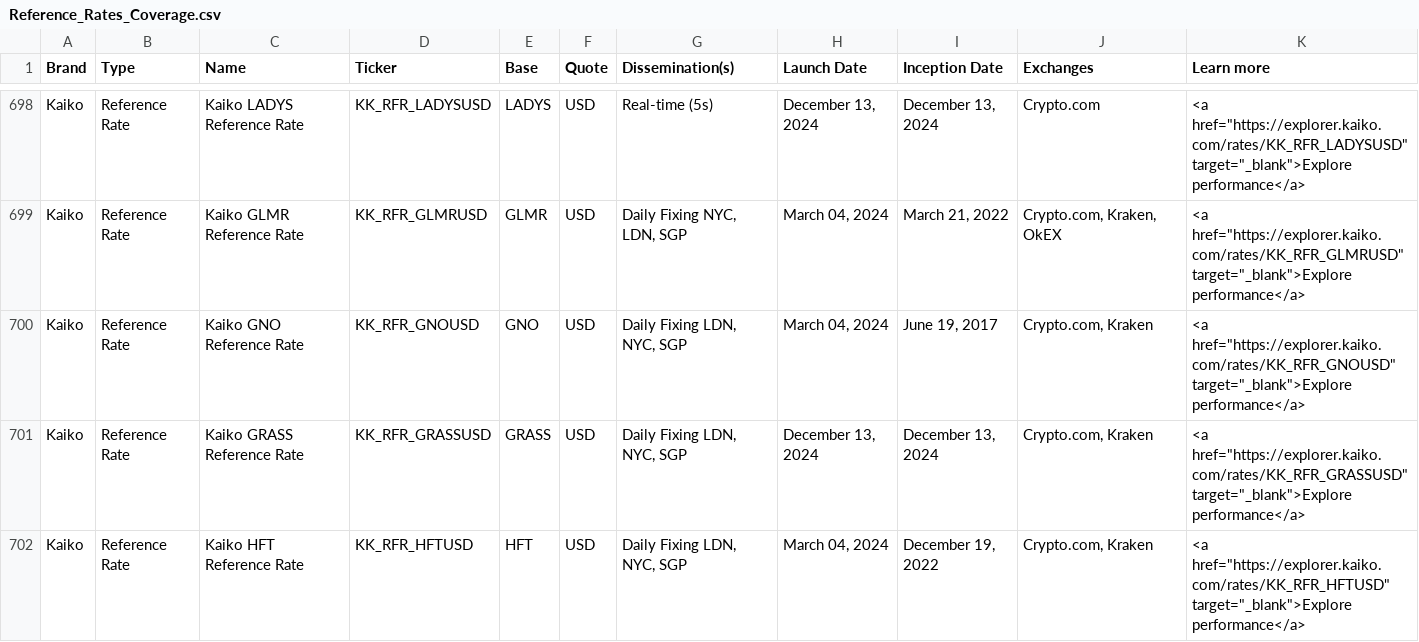
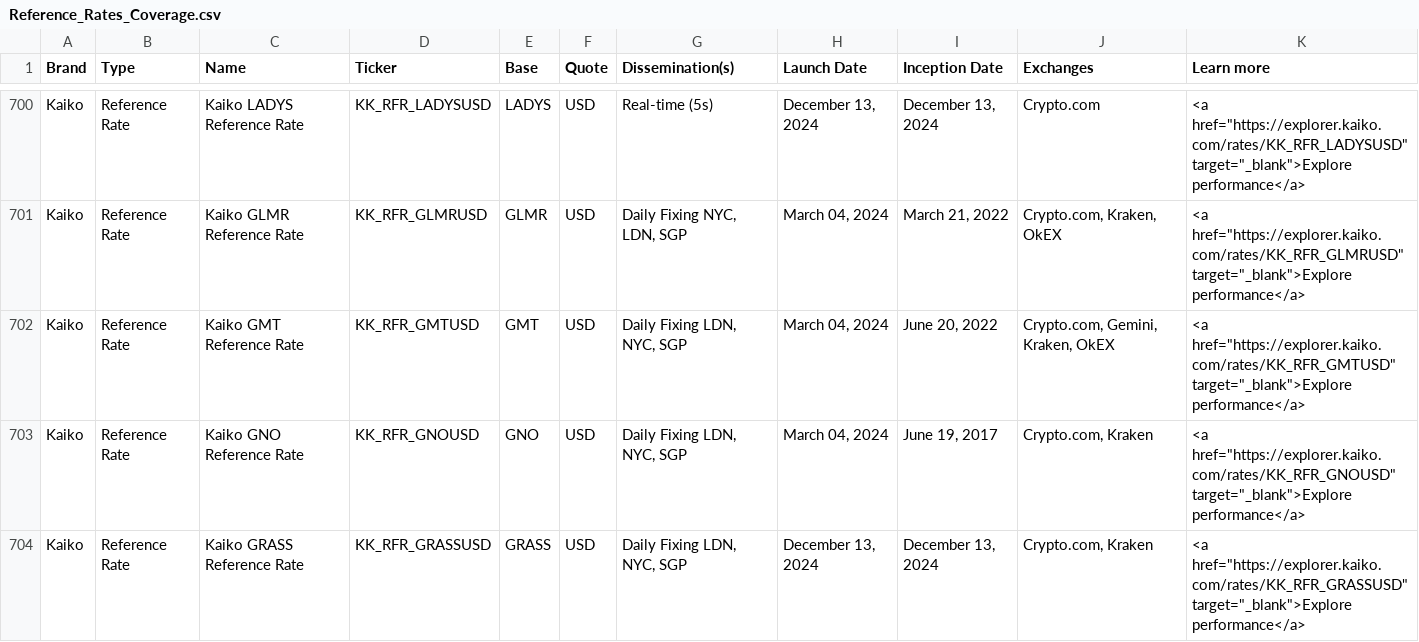
Before and after one commit to rdavill/kaiko_indices_coverage_single, a CSV file: Reference_Rates_Coverage.csv, drawn as a sheet; only a part is shown, gaps mark what is left out; the shorter side is filled out with more unchanged rows; the diff covers the shown part only.

```diff
--- a/Reference_Rates_Coverage.csv
+++ b/Reference_Rates_Coverage.csv
@@ -699,2 +701,3 @@ Kaiko,Reference Rate,Kaiko LADYS Reference Rate ,KK_RFR_LADYSUSD,LADYS,USD,Real-
 Kaiko,Reference Rate,Kaiko GLMR Reference Rate,KK_RFR_GLMRUSD,GLMR,USD,"Daily Fixing NYC, LDN, SGP","March 04, 2024","March 21, 2022","Crypto.com, Kraken, OkEX","<a href=""https://explorer.kaiko.com/rates/KK_RFR_GLMRUSD"" target=""_blank"">Explore performance</a>"
+Kaiko,Reference Rate,Kaiko GMT Reference Rate,KK_RFR_GMTUSD,GMT,USD,"Daily Fixing LDN, NYC, SGP","March 04, 2024","June 20, 2022","Crypto.com, Gemini, Kraken, OkEX","<a href=""https://explorer.kaiko.com/rates/KK_RFR_GMTUSD"" target=""_blank"">Explore performance</a>"
 Kaiko,Reference Rate,Kaiko GNO Reference Rate,KK_RFR_GNOUSD,GNO,USD,"Daily Fixing LDN, NYC, SGP","March 04, 2024","June 19, 2017","Crypto.com, Kraken","<a href=""https://explorer.kaiko.com/rates/KK_RFR_GNOUSD"" target=""_blank"">Explore performance</a>"
```
Also changed, not shown: 3 added rows elsewhere in this file.
